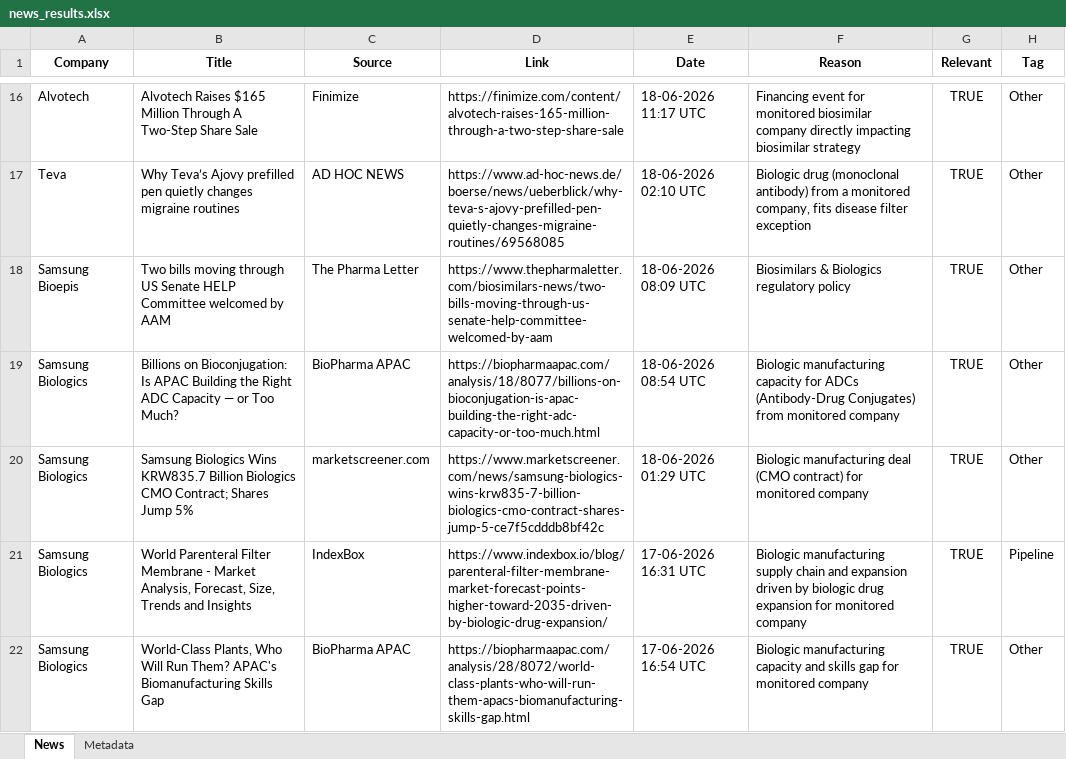
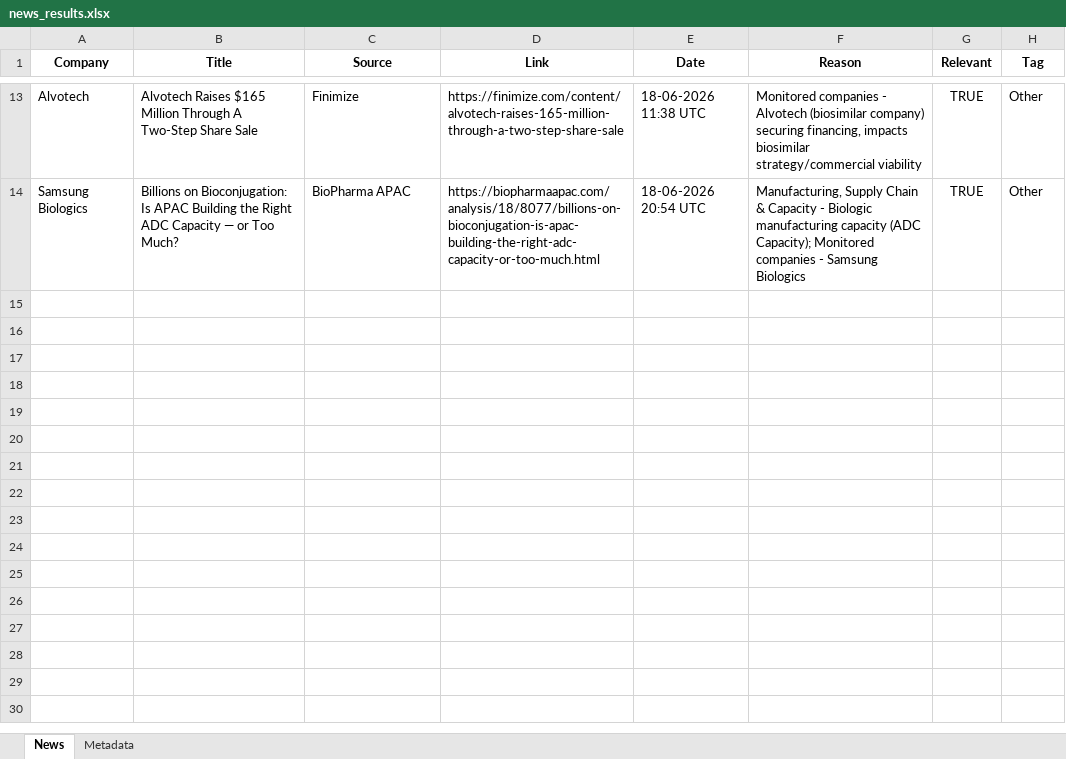
Before and after one commit to synapseKrishna/Ved, an Excel workbook: news_results.xlsx, sheet News, drawn as a sheet; only a part is shown, gaps mark what is left out; values as stored, in another font and other column widths than the file's, no borders; removed rows and columns are numbered as before the commit, all else as after; the diff covers the shown part only; the diff names each change by its address in the sheet, - before the commit and + after, or states it on an @@ line.

```diff
--- a/news_results.xlsx (sheet News)
+++ b/news_results.xlsx (sheet News)
-E13 (Date): 18-06-2026 11:17 UTC
+E13 (Date): 18-06-2026 11:38 UTC
-F13 (Reason): Financing event for monitored biosimilar company directly impacting biosimilar strategy
+F13 (Reason): Monitored companies - Alvotech (biosimilar company) securing financing, impacts biosimilar strategy/commercial viability
-row 17: Teva | Why Teva’s Ajovy prefilled pen quietly changes migraine routines | AD HOC NEWS | https://www.ad-hoc-news.de/boerse/news/ueberblick/why-teva-s-ajovy-prefilled-pen-quietly-changes-migraine-routines/69568085 | 18-06-2026 02:10 UTC | Biologic drug (monoclonal antibody) from a monitored company, fits disease filter exception | TRUE | Other
-row 18: Samsung Bioepis | Two bills moving through US Senate HELP Committee welcomed by AAM | The Pharma Letter | https://www.thepharmaletter.com/biosimilars-news/two-bills-moving-through-us-senate-help-committee-welcomed-by-aam | 18-06-2026 08:09 UTC | Biosimilars & Biologics regulatory policy | TRUE | Other
-E14 (Date): 18-06-2026 08:54 UTC
+E14 (Date): 18-06-2026 20:54 UTC
-F14 (Reason): Biologic manufacturing capacity for ADCs (Antibody-Drug Conjugates) from monitored company
+F14 (Reason): Manufacturing, Supply Chain & Capacity - Biologic manufacturing capacity (ADC Capacity); Monitored companies - Samsung Biologics
-row 20: Samsung Biologics | Samsung Biologics Wins KRW835.7 Billion Biologics CMO Contract; Shares Jump 5% | marketscreener.com | https://www.marketscreener.com/news/samsung-biologics-wins-krw835-7-billion-biologics-cmo-contract-shares-jump-5-ce7f5cdddb8bf42c | 18-06-2026 01:29 UTC | Biologic manufacturing deal (CMO contract) for monitored company | TRUE | Other
-row 21: Samsung Biologics | World Parenteral Filter Membrane - Market Analysis, Forecast, Size, Trends and Insights | IndexBox | https://www.indexbox.io/blog/parenteral-filter-membrane-market-forecast-points-higher-toward-2035-driven-by-biologic-drug-expansion/ | 17-06-2026 16:31 UTC | Biologic manufacturing supply chain and expansion driven by biologic drug expansion for monitored company | TRUE | Pipeline
-row 22: Samsung Biologics | World-Class Plants, Who Will Run Them? APAC's Biomanufacturing Skills Gap | BioPharma APAC | https://biopharmaapac.com/analysis/28/8072/world-class-plants-who-will-run-them-apacs-biomanufacturing-skills-gap.html | 17-06-2026 16:54 UTC | Biologic manufacturing capacity and skills gap for monitored company | TRUE | Other
```
Also changed, not shown: 6 added rows, 9 removed rows and 17 edited cells elsewhere in this sheet, sheet Metadata, news_results_raw.xlsx.
